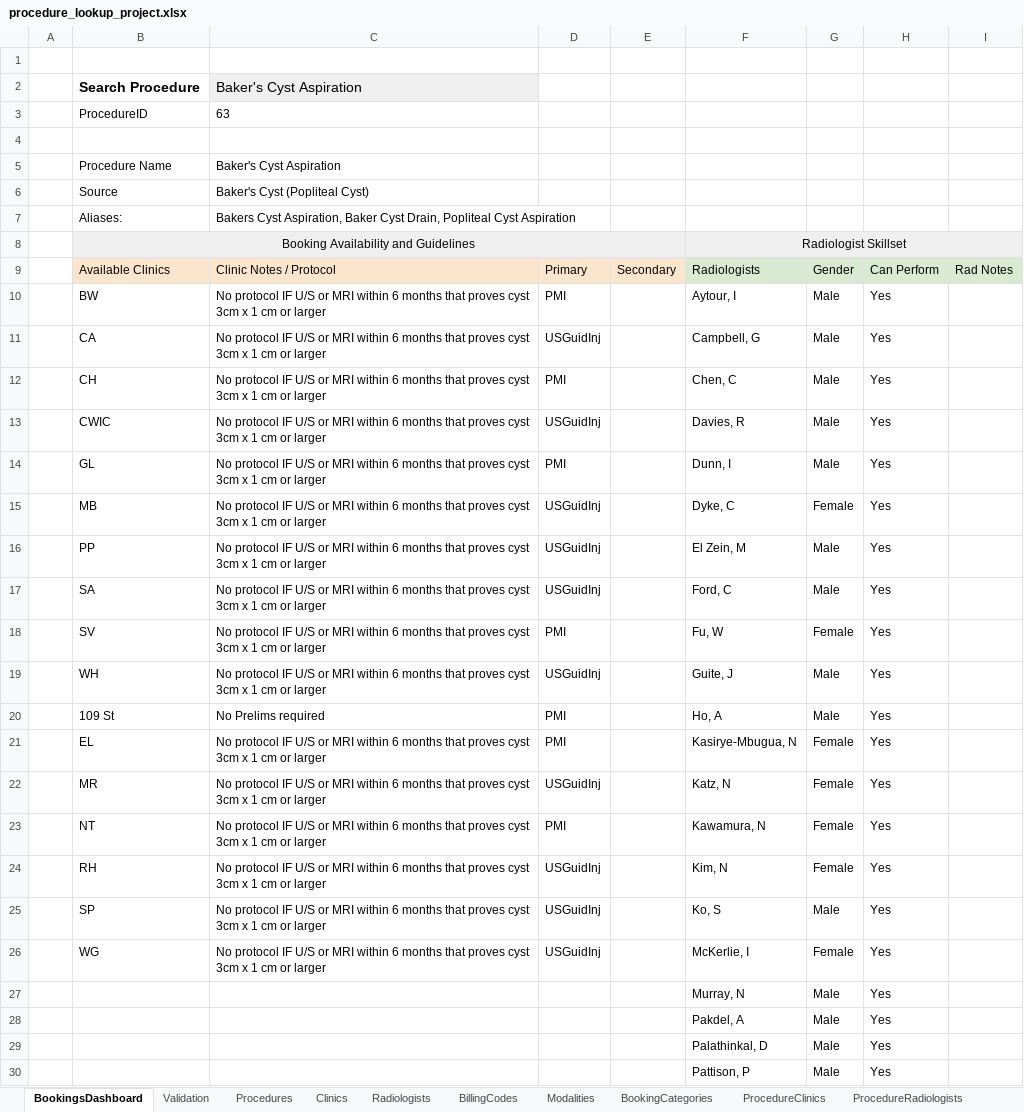
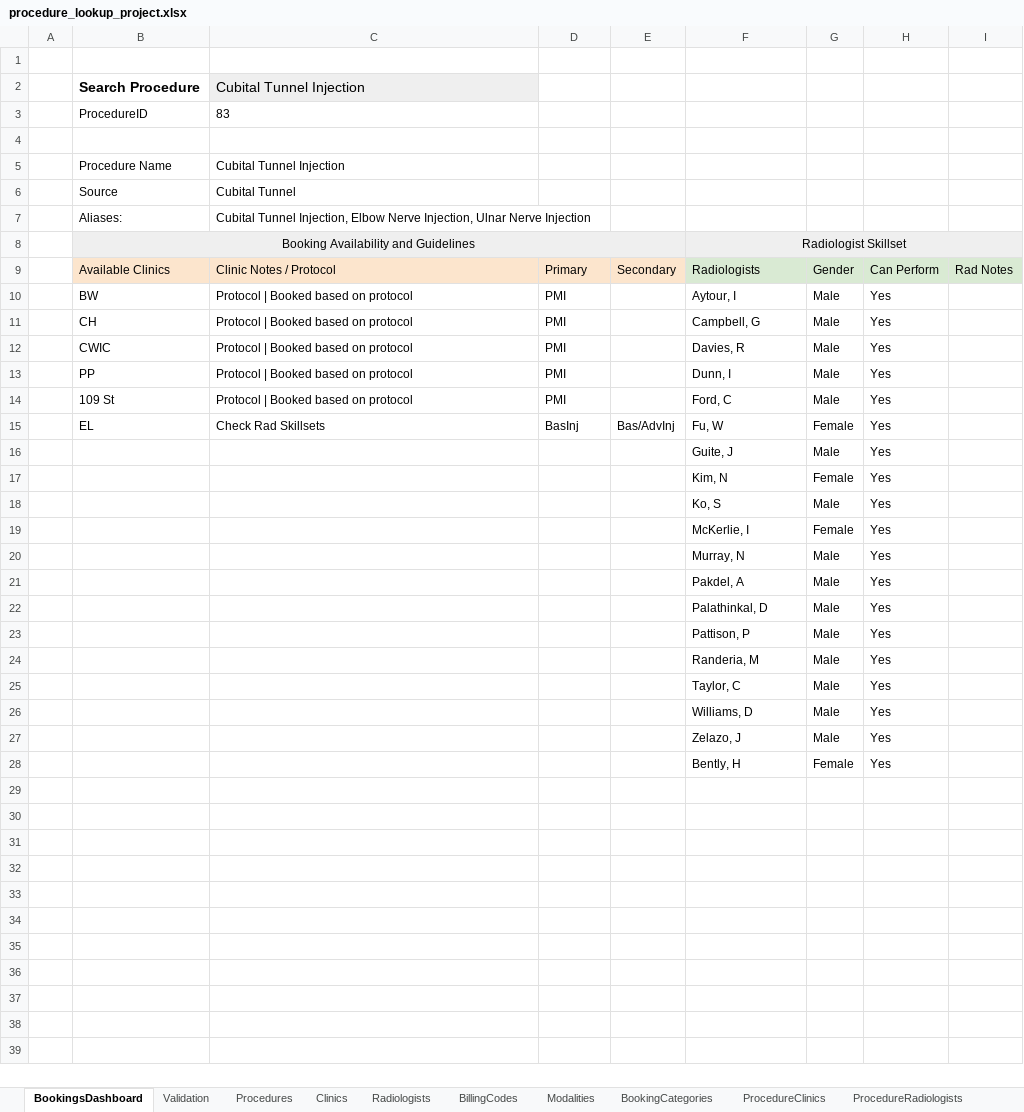
Before and after one commit to kngjms15/procedure-lookup-app, an Excel workbook: procedure_lookup_project.xlsx, sheet BookingsDashboard, drawn as a sheet; only a part is shown; the shorter side is filled out with more unchanged rows; values as stored, in another font and other column widths than the file's, no borders; charts and pictures not drawn; removed rows and columns are numbered as before the commit, all else as after; the diff covers the shown part only; the diff names each change by its address in the sheet, - before the commit and + after, or states it on an @@ line.

Commit message:
added Check Rad Skillsets for some procedures

```diff
--- a/procedure_lookup_project.xlsx (sheet BookingsDashboard)
+++ b/procedure_lookup_project.xlsx (sheet BookingsDashboard)
-C2: Baker's Cyst Aspiration
+C2: Cubital Tunnel Injection
-C3: 63
+C3: 83
-C5: Baker's Cyst Aspiration
+C5: Cubital Tunnel Injection
-C6: Baker's Cyst (Popliteal Cyst)
+C6: Cubital Tunnel
-C7: Bakers Cyst Aspiration, Baker Cyst Drain, Popliteal Cyst Aspiration
+C7: Cubital Tunnel Injection, Elbow Nerve Injection, Ulnar Nerve Injection
-C10: No protocol IF U/S or MRI within 6 months that proves cyst 3cm x 1 cm or larger
+C10: Protocol | Booked based on protocol
-row 11:  | CA | No protocol IF U/S or MRI within 6 months that proves cyst 3cm x 1 cm or larger | USGuidInj |  | Campbell, G | Male | Yes
-C11:C13: No protocol IF U/S or MRI within 6 months that proves cyst 3cm x 1 cm or larger
+C11:C13: Protocol | Booked based on protocol
-F11: Chen, C
+F11: Campbell, G
-D12: USGuidInj
+D12: PMI
-B13: GL
+B13: PP
-row 15:  | MB | No protocol IF U/S or MRI within 6 months that proves cyst 3cm x 1 cm or larger | USGuidInj |  | Dyke, C | Female | Yes
-row 16:  | PP | No protocol IF U/S or MRI within 6 months that proves cyst 3cm x 1 cm or larger | USGuidInj |  | El Zein, M | Male | Yes
-row 17:  | SA | No protocol IF U/S or MRI within 6 months that proves cyst 3cm x 1 cm or larger | USGuidInj |  | Ford, C | Male | Yes
-row 18:  | SV | No protocol IF U/S or MRI within 6 months that proves cyst 3cm x 1 cm or larger | PMI |  | Fu, W | Female | Yes
-row 19:  | WH | No protocol IF U/S or MRI within 6 months that proves cyst 3cm x 1 cm or larger | USGuidInj |  | Guite, J | Male | Yes
-C14: No Prelims required
+C14: Protocol | Booked based on protocol
-F14: Ho, A
+F14: Ford, C
-row 21:  | EL | No protocol IF U/S or MRI within 6 months that proves cyst 3cm x 1 cm or larger | PMI |  | Kasirye-Mbugua, N | Female | Yes
-row 22:  | MR | No protocol IF U/S or MRI within 6 months that proves cyst 3cm x 1 cm or larger | USGuidInj |  | Katz, N | Female | Yes
-row 23:  | NT | No protocol IF U/S or MRI within 6 months that proves cyst 3cm x 1 cm or larger | PMI |  | Kawamura, N | Female | Yes
-row 24:  | RH | No protocol IF U/S or MRI within 6 months that proves cyst 3cm x 1 cm or larger | USGuidInj |  | Kim, N | Female | Yes
-row 25:  | SP | No protocol IF U/S or MRI within 6 months that proves cyst 3cm x 1 cm or larger | USGuidInj |  | Ko, S | Male | Yes
-row 26:  | WG | No protocol IF U/S or MRI within 6 months that proves cyst 3cm x 1 cm or larger | USGuidInj |  | McKerlie, I | Female | Yes
+row 15:  | EL | Check Rad Skillsets | BasInj | Bas/AdvInj | Fu, W | Female | Yes
+row 16:  |  |  |  |  | Guite, J | Male | Yes
+row 17:  |  |  |  |  | Kim, N | Female | Yes
+row 18:  |  |  |  |  | Ko, S | Male | Yes
+row 19:  |  |  |  |  | McKerlie, I | Female | Yes
```
Also changed, not shown: 2 removed rows elsewhere in this sheet, sheet ProcedureBookingCategories, sheet ProcedureClinics, sheet BillingCodes, hidden cells.
